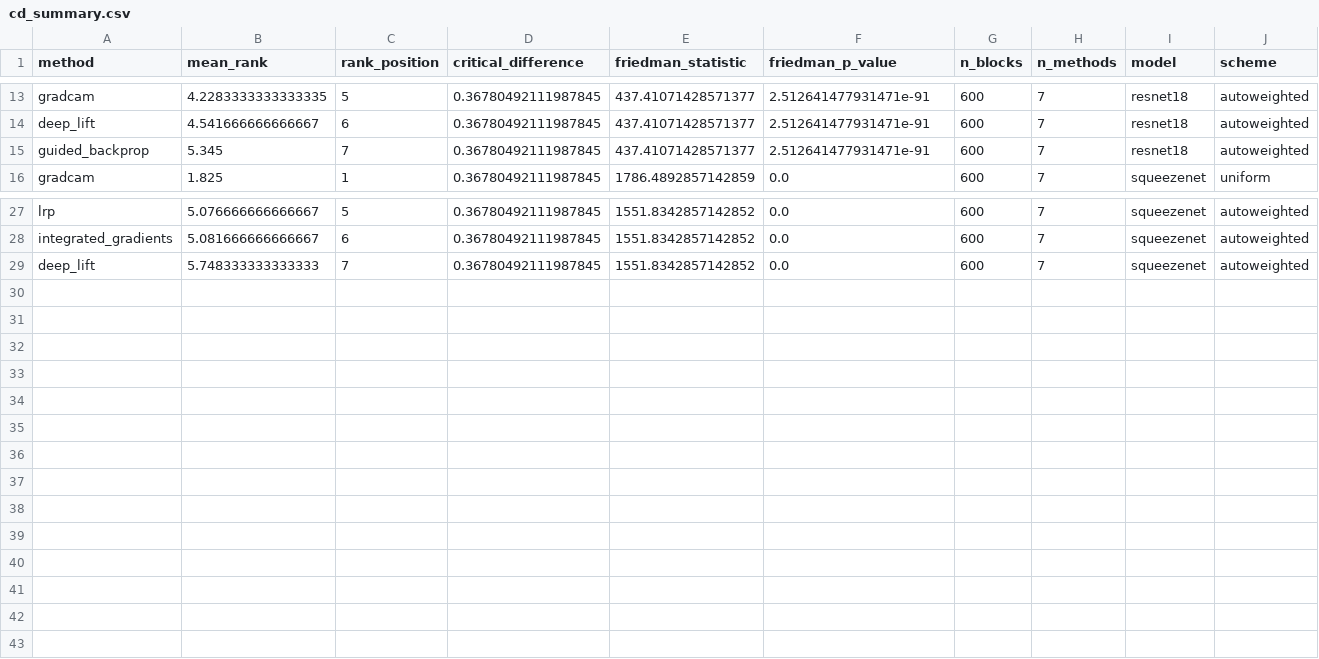
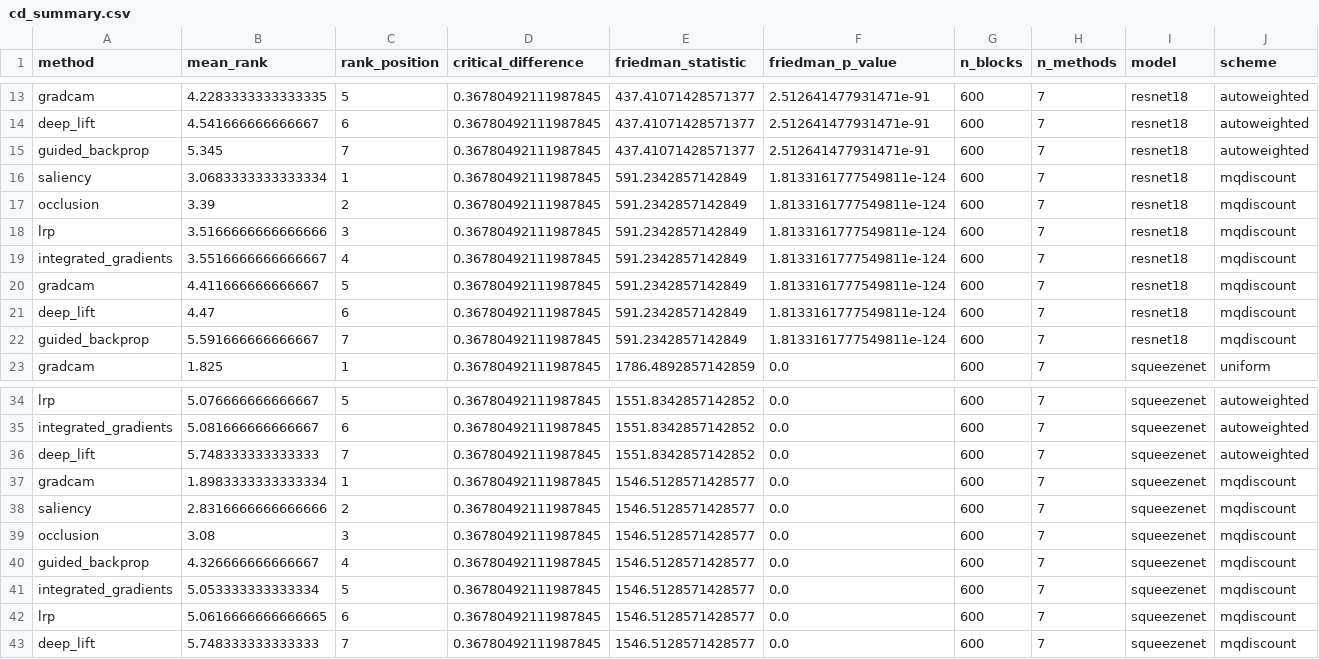
Before and after one commit to dawkopagh/fae-metrics-master-thesis, a CSV file: results/cd_summary.csv, drawn as a sheet; only a part is shown, gaps mark what is left out.

Commit message:
docs(thesis): real MQ-discount — re-run meta-eval with per-model fix
The fixed meta-evaluation (per-model explain funcs) recomputed reliability:
84/168 valid (was 78), 0 failed (was 9 — the Grad-CAM/SqueezeNet crashes are
gone). 5 of 7 M* metrics now carry reliability; max_sensitivity and
random_logit still lack it (AR leg incomplete) and use the mean-reliability
fallback.

- ranking_comparison.csv: effectiveness_mqdiscount is now a REAL MetaQuantus
  discount (mean |Δ|≈0.03 vs Autoweighted), no longer a placeholder. The
  discount attenuates magnitudes but preserves the ranking (identical order on
  SqueezeNet; one adjacent IG<->LRP swap on ResNet-18).
- statistical_tests.csv / cd_summary.csv: regenerated for 3 schemes; MQ-discount
  Friedman significant (resnet18 chi2=591.2, squeezenet 1546.5, p<1e-3).
- Ch4: rewrote the three "mqdiscount = Autoweighted (placeholder)" passages to
  state the real discount + the two-metric fallback; updated Friedman prose;
  regenerated meta/ranking tables and the CD diagram from the new data.

```diff
--- a/results/cd_summary.csv
+++ b/results/cd_summary.csv
@@ -15,2 +15,9 @@ deep_lift,4.541666666666667,6,0.36780492111987845,437.41071428571377,2.512641477
 guided_backprop,5.345,7,0.36780492111987845,437.41071428571377,2.512641477931471e-91,600,7,resnet18,autoweighted
+saliency,3.0683333333333334,1,0.36780492111987845,591.2342857142849,1.8133161777549811e-124,600,7,resnet18,mqdiscount
+occlusion,3.39,2,0.36780492111987845,591.2342857142849,1.8133161777549811e-124,600,7,resnet18,mqdiscount
+lrp,3.5166666666666666,3,0.36780492111987845,591.2342857142849,1.8133161777549811e-124,600,7,resnet18,mqdiscount
+integrated_gradients,3.5516666666666667,4,0.36780492111987845,591.2342857142849,1.8133161777549811e-124,600,7,resnet18,mqdiscount
+gradcam,4.411666666666667,5,0.36780492111987845,591.2342857142849,1.8133161777549811e-124,600,7,resnet18,mqdiscount
+deep_lift,4.47,6,0.36780492111987845,591.2342857142849,1.8133161777549811e-124,600,7,resnet18,mqdiscount
+guided_backprop,5.591666666666667,7,0.36780492111987845,591.2342857142849,1.8133161777549811e-124,600,7,resnet18,mqdiscount
 gradcam,1.825,1,0.36780492111987845,1786.4892857142859,0.0,600,7,squeezenet,uniform
@@ -29 +36,8 @@ integrated_gradients,5.081666666666667,6,0.36780492111987845,1551.8342857142852,
 deep_lift,5.748333333333333,7,0.36780492111987845,1551.8342857142852,0.0,600,7,squeezenet,autoweighted
+gradcam,1.8983333333333334,1,0.36780492111987845,1546.5128571428577,0.0,600,7,squeezenet,mqdiscount
+saliency,2.8316666666666666,2,0.36780492111987845,1546.5128571428577,0.0,600,7,squeezenet,mqdiscount
+occlusion,3.08,3,0.36780492111987845,1546.5128571428577,0.0,600,7,squeezenet,mqdiscount
+guided_backprop,4.326666666666667,4,0.36780492111987845,1546.5128571428577,0.0,600,7,squeezenet,mqdiscount
+integrated_gradients,5.053333333333334,5,0.36780492111987845,1546.5128571428577,0.0,600,7,squeezenet,mqdiscount
+lrp,5.0616666666666665,6,0.36780492111987845,1546.5128571428577,0.0,600,7,squeezenet,mqdiscount
+deep_lift,5.748333333333333,7,0.36780492111987845,1546.5128571428577,0.0,600,7,squeezenet,mqdiscount
```
Also changed, not shown: results/meta_evaluation_reliability.csv, results/ranking_comparison.csv, 8 other files.
